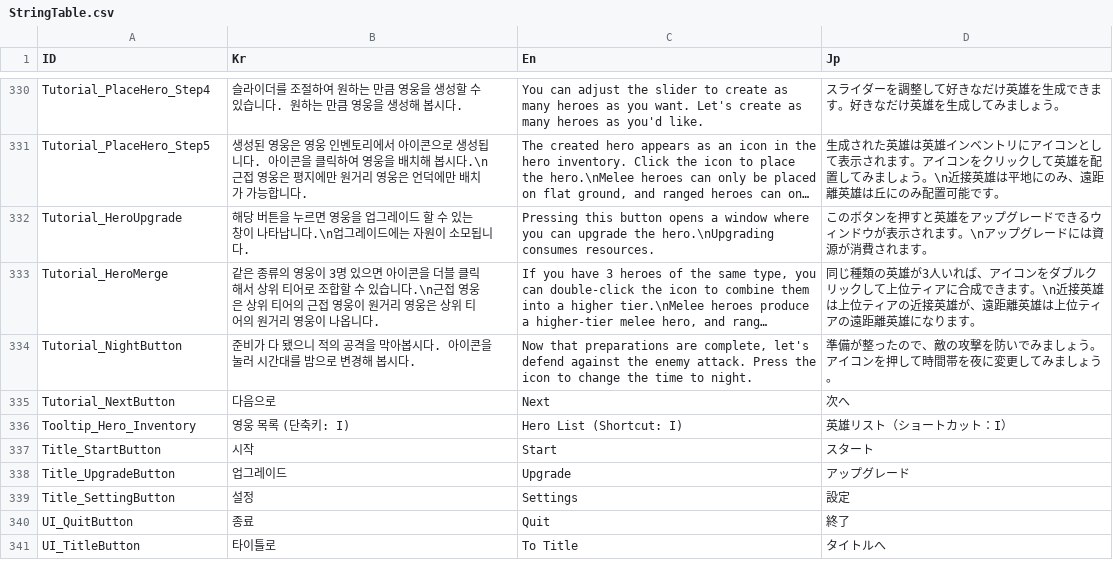
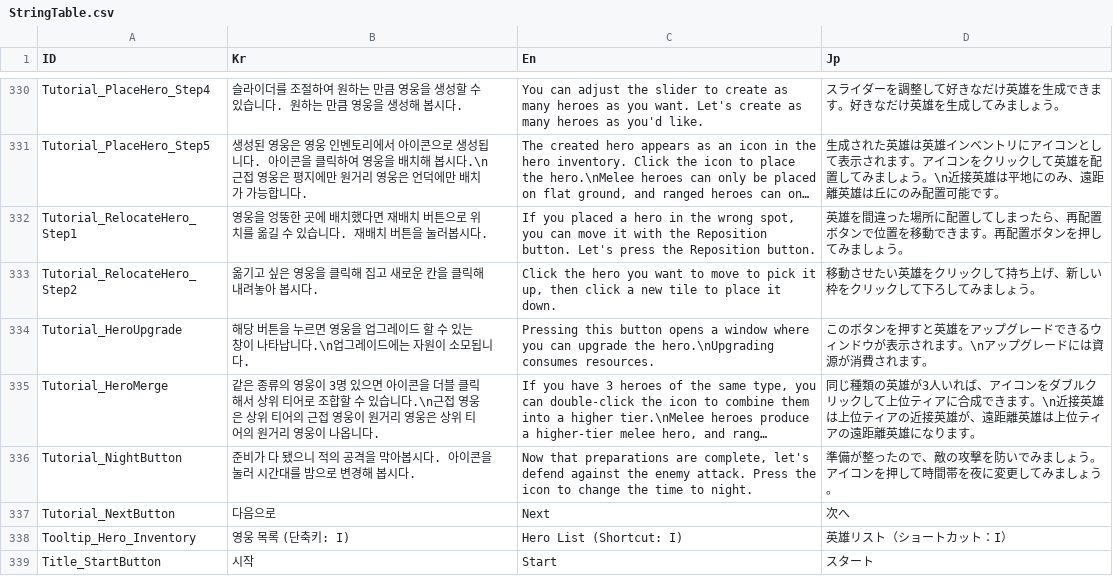
Before and after one commit to Miniro9322/TeamProject, a CSV file: Assets/Resources/DataTable/StringTable.csv, drawn as a sheet; only a part is shown, gaps mark what is left out; the shorter side is filled out with more unchanged rows; long unchanged cells end in …; the diff names each change by its address in the sheet, - before the commit and + after, or states it on an @@ line.

```diff
--- a/Assets/Resources/DataTable/StringTable.csv
+++ b/Assets/Resources/DataTable/StringTable.csv
+row 332: Tutorial_RelocateHero_Step1 | 영웅을 엉뚱한 곳에 배치했다면 재배치 버튼으로 위치를 옮길 수 있습니다. 재배치 버튼을 눌러봅시다. | If you placed a hero in the wrong spot, you can move it with the Reposition button. Let's press the Reposition button. | 英雄を間違った場所に配置してしまったら、再配置ボタンで位置を移動できます。再配置ボタンを押してみましょう。
+row 333: Tutorial_RelocateHero_Step2 | 옮기고 싶은 영웅을 클릭해 집고 새로운 칸을 클릭해 내려놓아 봅시다. | Click the hero you want to move to pick it up, then click a new tile to place it down. | 移動させたい英雄をクリックして持ち上げ、新しい枠をクリックして下ろしてみましょう。
```
Also changed, not shown: 9 other files.
